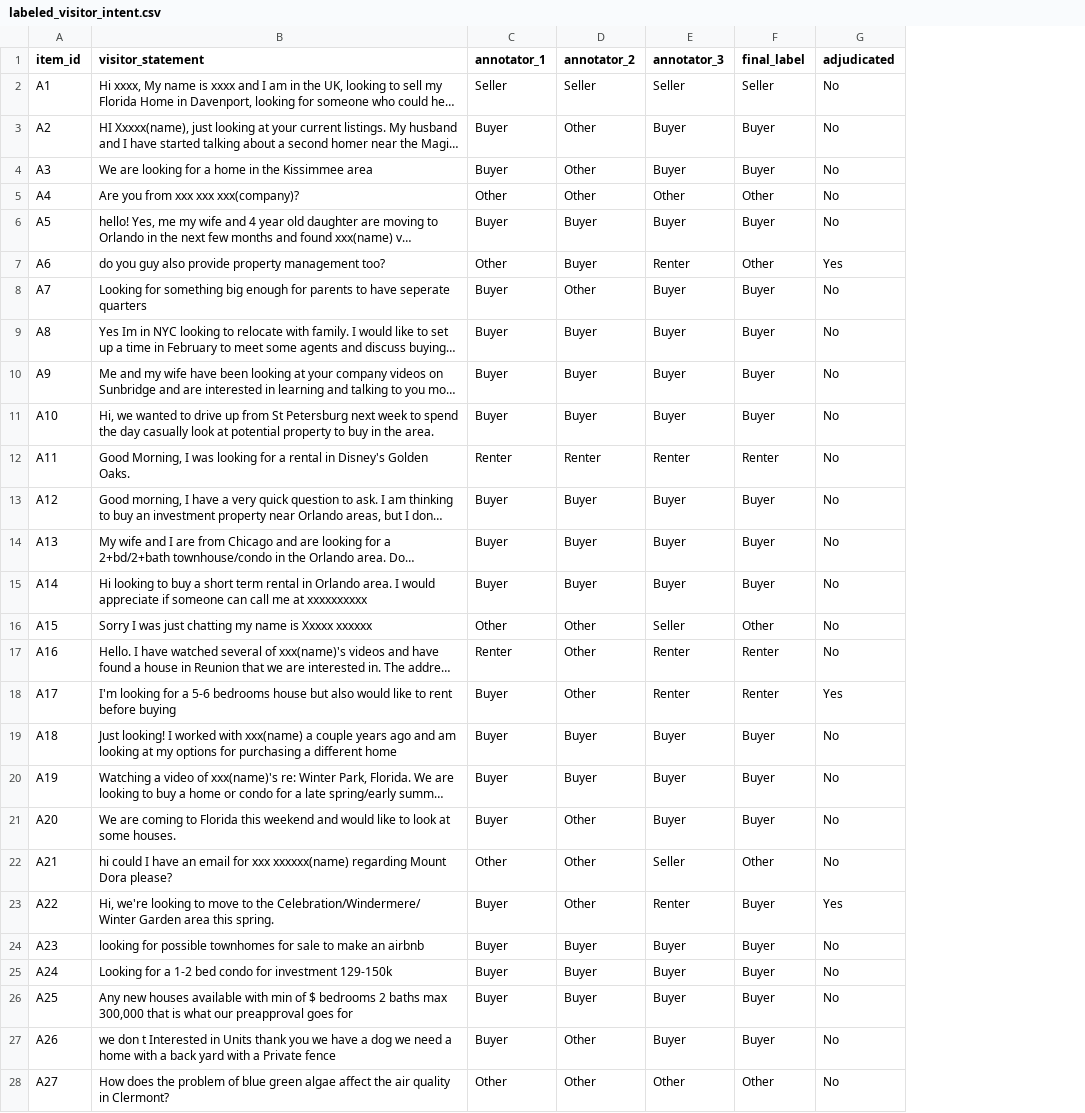
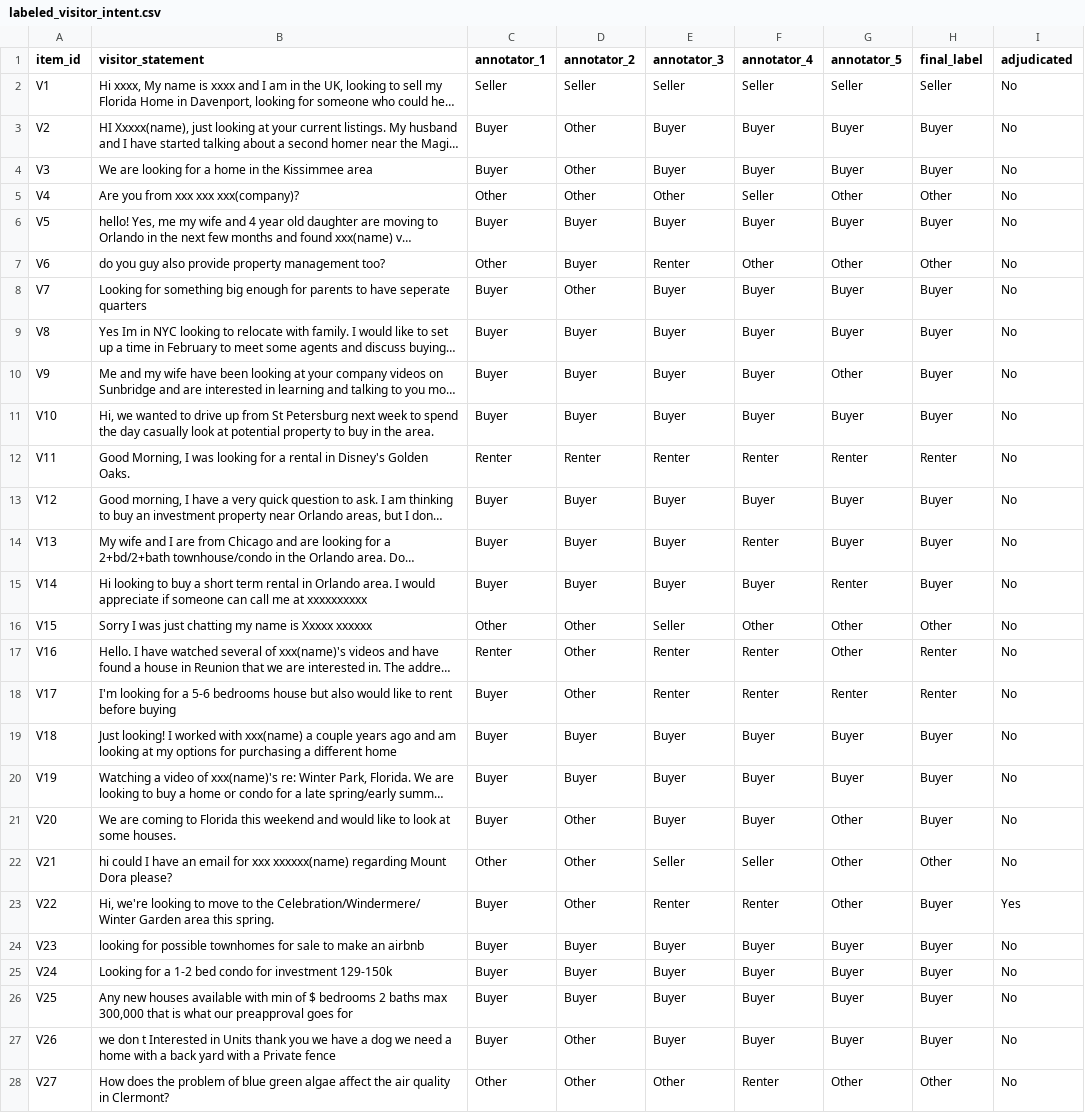
Before and after one commit to acrowfliedover/Human-in-the-loop-AI, a CSV file: Module_7_assignment/labeled_visitor_intent.csv, drawn as a sheet; only a part is shown; long unchanged cells end in …; addresses are those after the commit; the diff covers the shown part only; the diff names each change by its address in the sheet, - before the commit and + after, or states it on an @@ line.

```diff
--- a/Module_7_assignment/labeled_visitor_intent.csv
+++ b/Module_7_assignment/labeled_visitor_intent.csv
+column F (annotator_4), rows 2-28: Seller | Buyer | Buyer | Seller | Buyer | Other | Buyer | Buyer | Buyer | Buyer | Renter | Buyer | Renter | Buyer | Other | Renter | Renter | Buyer | Buyer | Buyer | Seller | Renter | Buyer | Buyer | Buyer | Buyer | Renter
+column G (annotator_5), rows 2-28: Seller | Buyer | Buyer | Other | Buyer | Other | Buyer | Buyer | Other | Buyer | Renter | Buyer | Buyer | Renter | Other | Other | Renter | Buyer | Buyer | Other | Other | Other | Buyer | Buyer | Buyer | Buyer | Other
-A2 (item_id): A1
+A2 (item_id): V1
-A3 (item_id): A2
+A3 (item_id): V2
-A4 (item_id): A3
+A4 (item_id): V3
-A5 (item_id): A4
+A5 (item_id): V4
-A6 (item_id): A5
+A6 (item_id): V5
-A7 (item_id): A6
+A7 (item_id): V6
-I7 (adjudicated): Yes
+I7 (adjudicated): No
-A8 (item_id): A7
+A8 (item_id): V7
-A9 (item_id): A8
+A9 (item_id): V8
-A10 (item_id): A9
+A10 (item_id): V9
-A11 (item_id): A10
+A11 (item_id): V10
-A12 (item_id): A11
+A12 (item_id): V11
-A13 (item_id): A12
+A13 (item_id): V12
-A14 (item_id): A13
+A14 (item_id): V13
-A15 (item_id): A14
+A15 (item_id): V14
-A16 (item_id): A15
+A16 (item_id): V15
-A17 (item_id): A16
+A17 (item_id): V16
-A18 (item_id): A17
+A18 (item_id): V17
-I18 (adjudicated): Yes
+I18 (adjudicated): No
-A19 (item_id): A18
+A19 (item_id): V18
-A20 (item_id): A19
+A20 (item_id): V19
-A21 (item_id): A20
+A21 (item_id): V20
-A22 (item_id): A21
+A22 (item_id): V21
-A23 (item_id): A22
+A23 (item_id): V22
-A24 (item_id): A23
+A24 (item_id): V23
-A25 (item_id): A24
+A25 (item_id): V24
-A26 (item_id): A25
+A26 (item_id): V25
-A27 (item_id): A26
+A27 (item_id): V26
-A28 (item_id): A27
+A28 (item_id): V27
```
Also changed, not shown: 4 edited cells elsewhere in this file, 2 other files.
